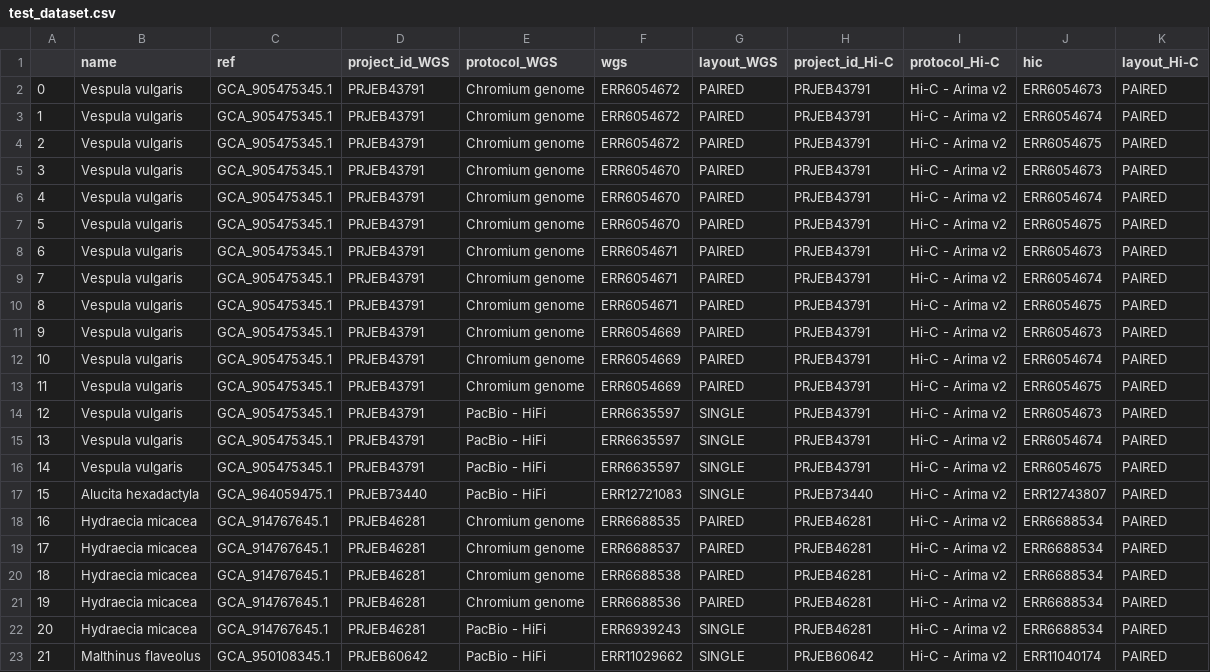
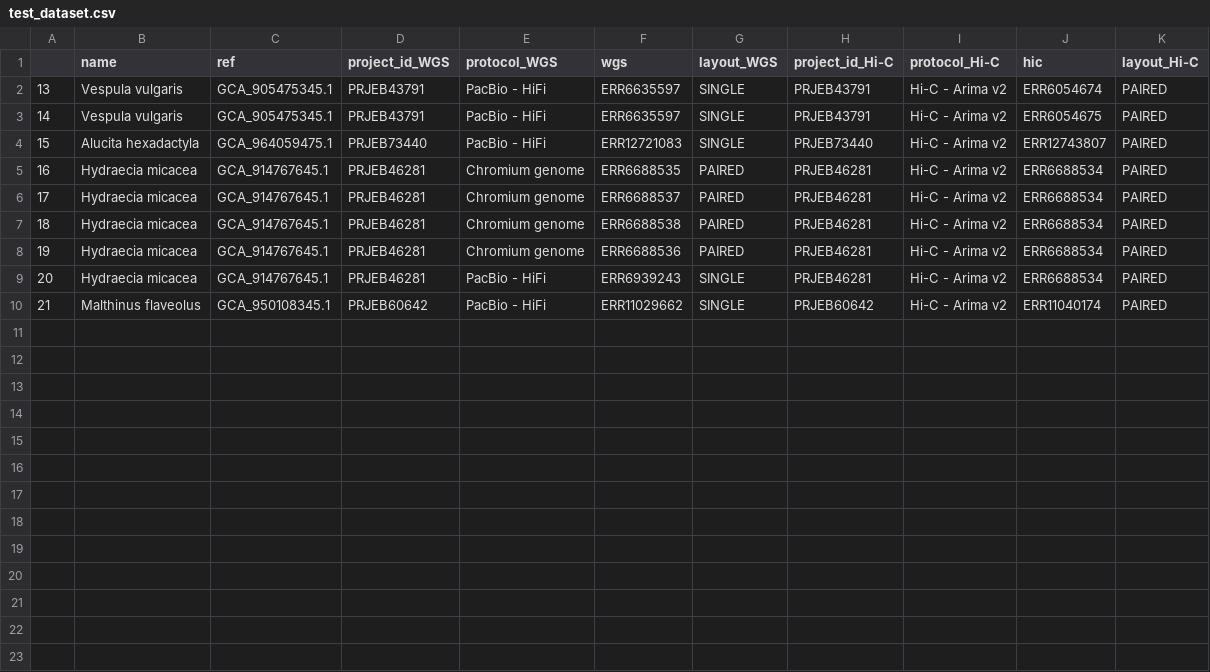
Before and after one commit to Mae-4815162342/kontiguity, a CSV file: test_data/load/test_dataset.csv, drawn as a sheet.

```diff
--- a/test_data/load/test_dataset.csv
+++ b/test_data/load/test_dataset.csv
@@ -1,15 +1,2 @@
 ,name,ref,project_id_WGS,protocol_WGS,wgs,layout_WGS,project_id_Hi-C,protocol_Hi-C,hic,layout_Hi-C
-0,Vespula vulgaris,GCA_905475345.1,PRJEB43791,Chromium genome,ERR6054672,PAIRED,PRJEB43791,Hi-C - Arima v2,ERR6054673,PAIRED
-1,Vespula vulgaris,GCA_905475345.1,PRJEB43791,Chromium genome,ERR6054672,PAIRED,PRJEB43791,Hi-C - Arima v2,ERR6054674,PAIRED
-2,Vespula vulgaris,GCA_905475345.1,PRJEB43791,Chromium genome,ERR6054672,PAIRED,PRJEB43791,Hi-C - Arima v2,ERR6054675,PAIRED
-3,Vespula vulgaris,GCA_905475345.1,PRJEB43791,Chromium genome,ERR6054670,PAIRED,PRJEB43791,Hi-C - Arima v2,ERR6054673,PAIRED
-4,Vespula vulgaris,GCA_905475345.1,PRJEB43791,Chromium genome,ERR6054670,PAIRED,PRJEB43791,Hi-C - Arima v2,ERR6054674,PAIRED
-5,Vespula vulgaris,GCA_905475345.1,PRJEB43791,Chromium genome,ERR6054670,PAIRED,PRJEB43791,Hi-C - Arima v2,ERR6054675,PAIRED
-6,Vespula vulgaris,GCA_905475345.1,PRJEB43791,Chromium genome,ERR6054671,PAIRED,PRJEB43791,Hi-C - Arima v2,ERR6054673,PAIRED
-7,Vespula vulgaris,GCA_905475345.1,PRJEB43791,Chromium genome,ERR6054671,PAIRED,PRJEB43791,Hi-C - Arima v2,ERR6054674,PAIRED
-8,Vespula vulgaris,GCA_905475345.1,PRJEB43791,Chromium genome,ERR6054671,PAIRED,PRJEB43791,Hi-C - Arima v2,ERR6054675,PAIRED
-9,Vespula vulgaris,GCA_905475345.1,PRJEB43791,Chromium genome,ERR6054669,PAIRED,PRJEB43791,Hi-C - Arima v2,ERR6054673,PAIRED
-10,Vespula vulgaris,GCA_905475345.1,PRJEB43791,Chromium genome,ERR6054669,PAIRED,PRJEB43791,Hi-C - Arima v2,ERR6054674,PAIRED
-11,Vespula vulgaris,GCA_905475345.1,PRJEB43791,Chromium genome,ERR6054669,PAIRED,PRJEB43791,Hi-C - Arima v2,ERR6054675,PAIRED
-12,Vespula vulgaris,GCA_905475345.1,PRJEB43791,PacBio - HiFi,ERR6635597,SINGLE,PRJEB43791,Hi-C - Arima v2,ERR6054673,PAIRED
 13,Vespula vulgaris,GCA_905475345.1,PRJEB43791,PacBio - HiFi,ERR6635597,SINGLE,PRJEB43791,Hi-C - Arima v2,ERR6054674,PAIRED
```
Also changed, not shown: 17 other files.
